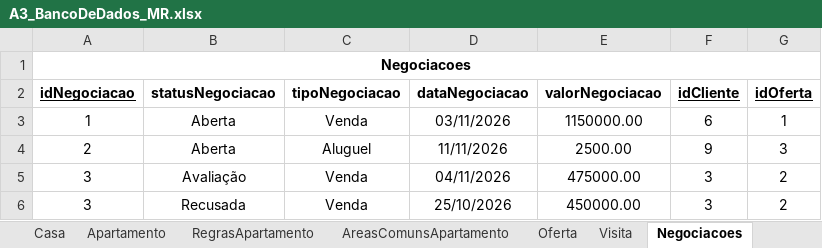
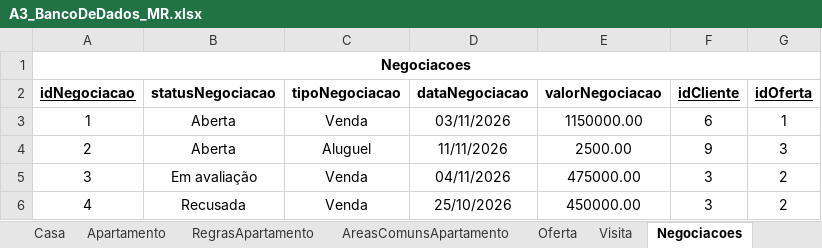
Before and after one commit to GabrielaBonatelliPrates/A3_BancoDeDados, an Excel workbook: A3_BancoDeDados_MR.xlsx, sheet Negociacoes, drawn as a sheet; values as stored, in another font and other column widths than the file's, no borders; charts and pictures not drawn; the diff names each change by its address in the sheet, - before the commit and + after, or states it on an @@ line.

```diff
--- a/A3_BancoDeDados_MR.xlsx (sheet Negociacoes)
+++ b/A3_BancoDeDados_MR.xlsx (sheet Negociacoes)
-B5 (statusNegociacao): Avaliação
+B5 (statusNegociacao): Em avaliação
-A6 (idNegociacao): 3
+A6 (idNegociacao): 4
```
Also changed, not shown: sheet Proprietario, sheet Contrato, sheet ContratoVenda.
